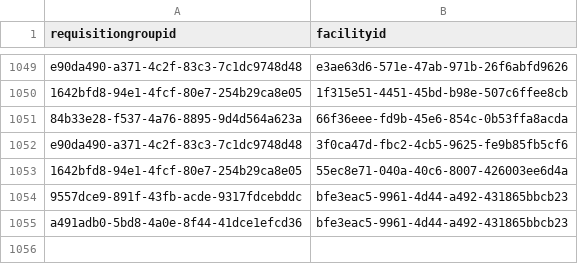
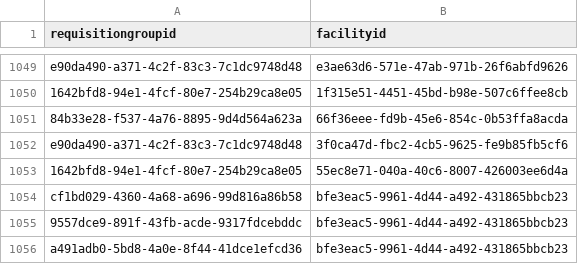
Before and after one commit to OpenLMIS/openlmis-referencedata, a CSV file: src/main/resources/db/demo-data/referencedata.requisition_group_members.csv, drawn as a sheet; only a part is shown, gaps mark what is left out.

```diff
--- a/src/main/resources/db/demo-data/referencedata.requisition_group_members.csv
+++ b/src/main/resources/db/demo-data/referencedata.requisition_group_members.csv
@@ -1053,2 +1053,3 @@ e90da490-a371-4c2f-83c3-7c1dc9748d48,3f0ca47d-fbc2-4cb5-9625-fe9b85fb5cf6
 1642bfd8-94e1-4fcf-80e7-254b29ca8e05,55ec8e71-040a-40c6-8007-426003ee6d4a
+cf1bd029-4360-4a68-a696-99d816a86b58,bfe3eac5-9961-4d44-a492-431865bbcb23
 9557dce9-891f-43fb-acde-9317fdcebddc,bfe3eac5-9961-4d44-a492-431865bbcb23
```
Also changed, not shown: src/main/resources/db/demo-data/referencedata.requisition_group_program_schedules.csv, src/main/resources/db/demo-data/referencedata.requisition_groups.csv, 2 other files.
